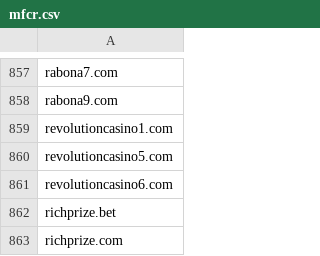
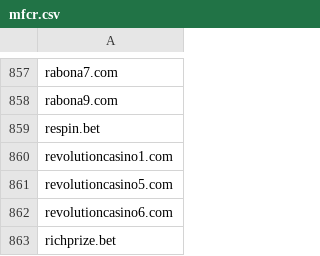
Before and after one commit to analogic/cz-gov-blocks, a CSV file: csv/mfcr.csv, drawn as a sheet; only a part is shown, gaps mark what is left out; the shorter side is filled out with more unchanged rows.

```diff
--- a/csv/mfcr.csv
+++ b/csv/mfcr.csv
@@ -858,2 +858,3 @@ rabona7.com
 rabona9.com
+respin.bet
 revolutioncasino1.com
```
Also changed, not shown: original/mfcr.csv, 2 other files.
